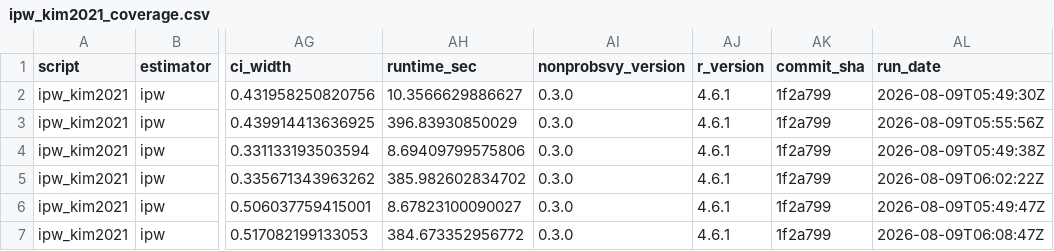
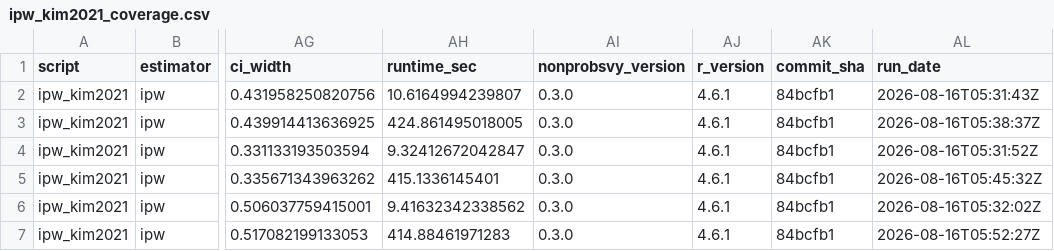
Before and after one commit to ncn-foreigners/nonprobsvy-coverage, a CSV file: results/ipw/ipw_kim2021_coverage.csv, drawn as a sheet; only a part is shown, gaps mark what is left out; the diff names each change by its address in the sheet, - before the commit and + after, or states it on an @@ line.

```diff
--- a/results/ipw/ipw_kim2021_coverage.csv
+++ b/results/ipw/ipw_kim2021_coverage.csv
-AH2 (runtime_sec): 10.3566629886627
+AH2 (runtime_sec): 10.6164994239807
-AK2:AK7 (commit_sha): 1f2a799
+AK2:AK7 (commit_sha): 84bcfb1
-AL2 (run_date): 2026-08-09T05:49:30Z
+AL2 (run_date): 2026-08-16T05:31:43Z
-AH3 (runtime_sec): 396.83930850029
+AH3 (runtime_sec): 424.861495018005
-AL3 (run_date): 2026-08-09T05:55:56Z
+AL3 (run_date): 2026-08-16T05:38:37Z
-AH4 (runtime_sec): 8.69409799575806
+AH4 (runtime_sec): 9.32412672042847
-AL4 (run_date): 2026-08-09T05:49:38Z
+AL4 (run_date): 2026-08-16T05:31:52Z
-AH5 (runtime_sec): 385.982602834702
+AH5 (runtime_sec): 415.1336145401
-AL5 (run_date): 2026-08-09T06:02:22Z
+AL5 (run_date): 2026-08-16T05:45:32Z
-AH6 (runtime_sec): 8.67823100090027
+AH6 (runtime_sec): 9.41632342338562
-AL6 (run_date): 2026-08-09T05:49:47Z
+AL6 (run_date): 2026-08-16T05:32:02Z
-AH7 (runtime_sec): 384.673352956772
+AH7 (runtime_sec): 414.88461971283
-AL7 (run_date): 2026-08-09T06:08:47Z
+AL7 (run_date): 2026-08-16T05:52:27Z
```
Also changed, not shown: results/ipw/ipw_gee_coverage.csv, results/ipw/ipw_gee_metadata.csv, 7 other files.
